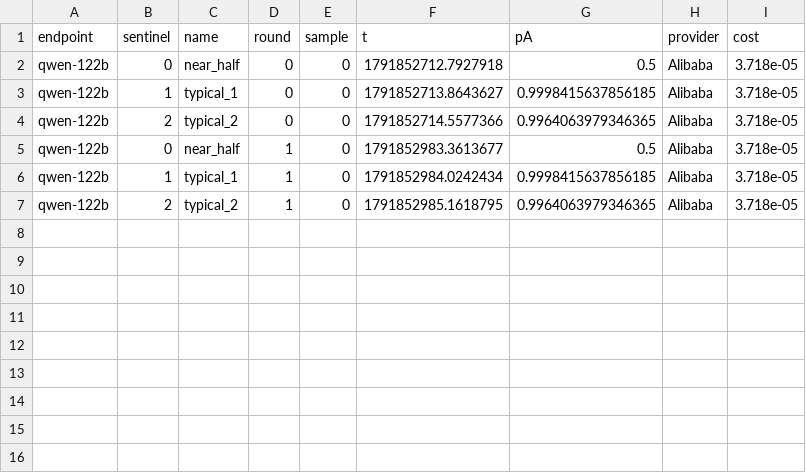
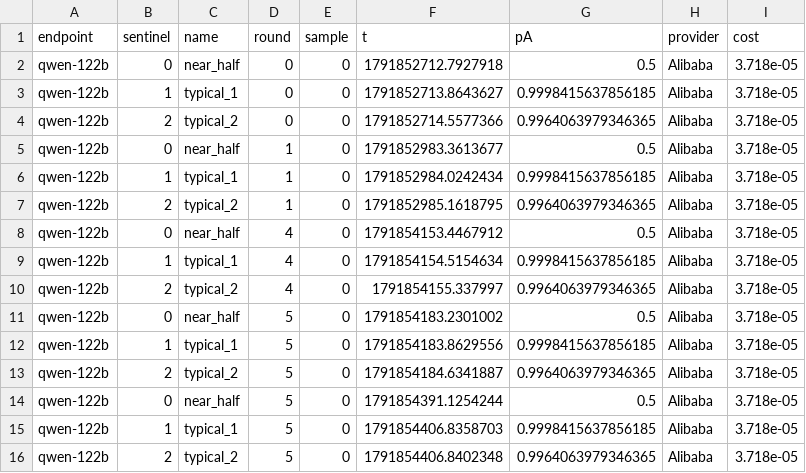
Before and after one commit to RandallSPQR/Social-Phase-Transitions, a CSV file: results/llm/stage3_rep1/sentinels_qwen-122b.csv, drawn as a sheet; the diff names each change by its address in the sheet, - before the commit and + after, or states it on an @@ line.

```diff
--- a/results/llm/stage3_rep1/sentinels_qwen-122b.csv
+++ b/results/llm/stage3_rep1/sentinels_qwen-122b.csv
+row 8: qwen-122b | 0 | near_half | 4 | 0 | 1791854153.4467912 | 0.5 | Alibaba | 3.718e-05
+row 9: qwen-122b | 1 | typical_1 | 4 | 0 | 1791854154.5154634 | 0.9998415637856185 | Alibaba | 3.718e-05
+row 10: qwen-122b | 2 | typical_2 | 4 | 0 | 1791854155.337997 | 0.9964063979346365 | Alibaba | 3.718e-05
+row 11: qwen-122b | 0 | near_half | 5 | 0 | 1791854183.2301002 | 0.5 | Alibaba | 3.718e-05
+row 12: qwen-122b | 1 | typical_1 | 5 | 0 | 1791854183.8629556 | 0.9998415637856185 | Alibaba | 3.718e-05
+row 13: qwen-122b | 2 | typical_2 | 5 | 0 | 1791854184.6341887 | 0.9964063979346365 | Alibaba | 3.718e-05
+row 14: qwen-122b | 0 | near_half | 5 | 0 | 1791854391.1254244 | 0.5 | Alibaba | 3.718e-05
+row 15: qwen-122b | 1 | typical_1 | 5 | 0 | 1791854406.8358703 | 0.9998415637856185 | Alibaba | 3.718e-05
+row 16: qwen-122b | 2 | typical_2 | 5 | 0 | 1791854406.8402348 | 0.9964063979346365 | Alibaba | 3.718e-05
```
Also changed, not shown: results/llm/stage3_rep1/sentinels_gpt6-luna.csv, results/llm/stage3_rep1/sentinels_llama-70b.csv, 4 other files.
